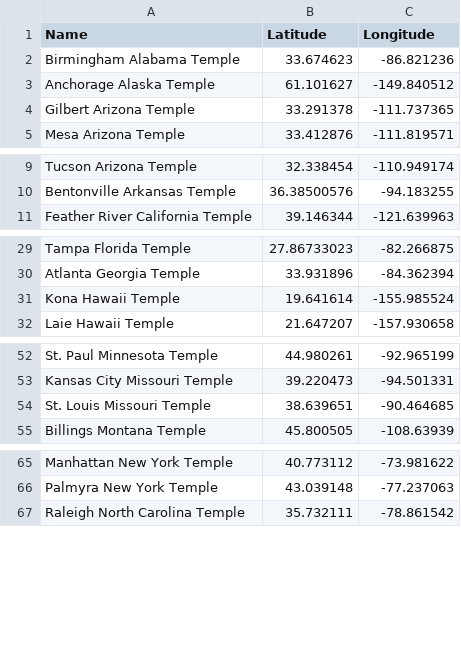
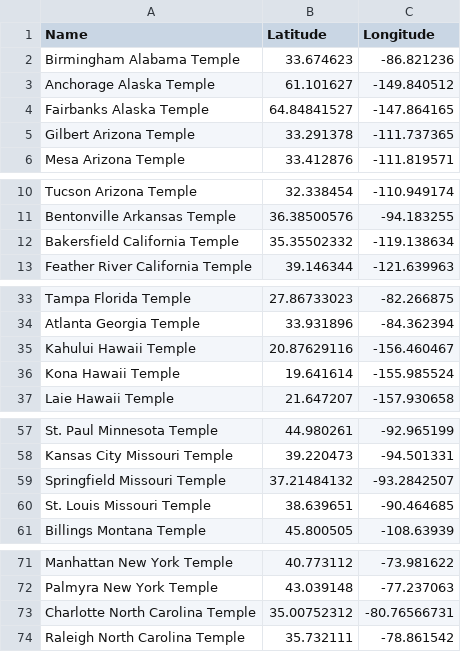
Before and after one commit to davidkastner/eden, a CSV file: eden/data/temples.csv, drawn as a sheet; only a part is shown, gaps mark what is left out; the diff covers the shown part only; the diff names each change by its address in the sheet, - before the commit and + after, or states it on an @@ line.

Commit message:
Update temple data

```diff
--- a/eden/data/temples.csv
+++ b/eden/data/temples.csv
+row 4: Fairbanks Alaska Temple | 64.84841527 | -147.864165
+row 12: Bakersfield California Temple | 35.35502332 | -119.138634
+row 35: Kahului Hawaii Temple | 20.87629116 | -156.460467
+row 59: Springfield Missouri Temple | 37.21484132 | -93.2842507
+row 73: Charlotte North Carolina Temple | 35.00752312 | -80.76566731
```
Also changed, not shown: 7 added rows and 6 edited cells elsewhere in this file, 2 other files.
